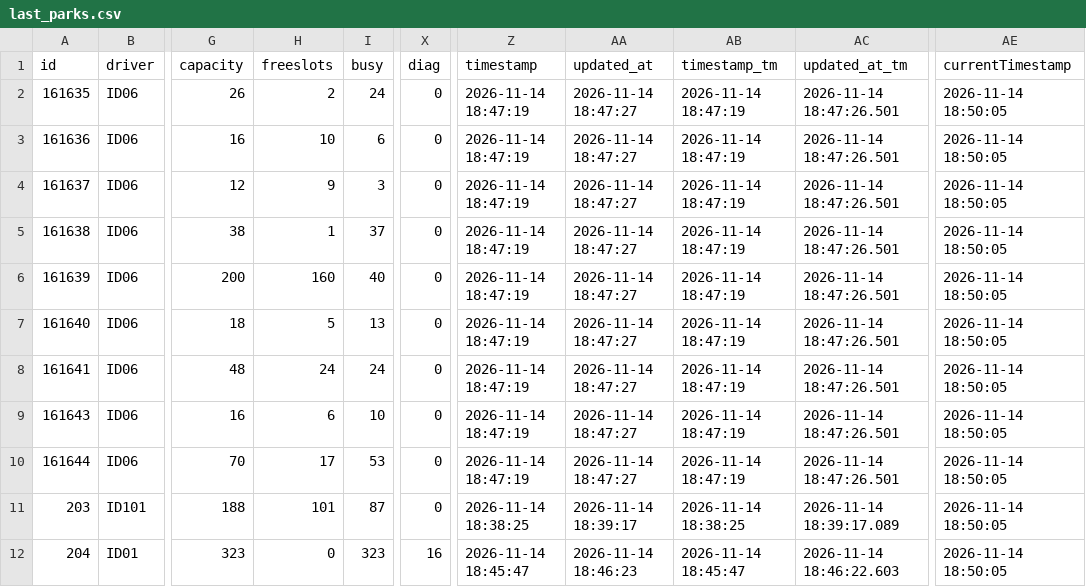
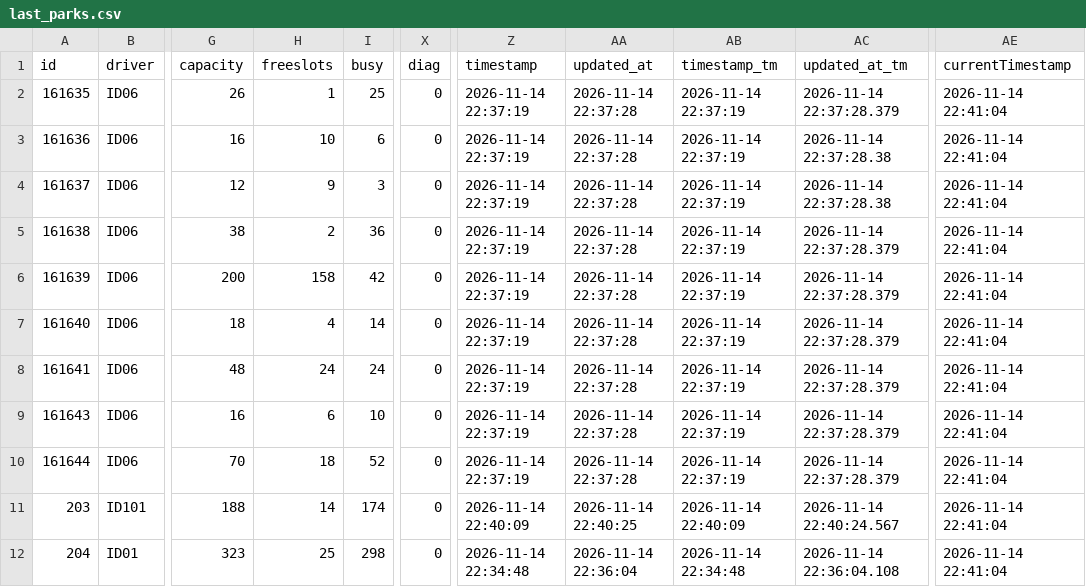
Before and after one commit to napo/parklogtrento, a CSV file: data/last_parks.csv, drawn as a sheet; only a part is shown, gaps mark what is left out; the diff covers the shown part only; the diff names each change by its address in the sheet, - before the commit and + after, or states it on an @@ line.

Commit message:
Latest data: Sat Nov 14 22:41:16 UTC 2026

```diff
--- a/data/last_parks.csv
+++ b/data/last_parks.csv
-H2 (freeslots): 2
+H2 (freeslots): 1
-I2 (busy): 24
+I2 (busy): 25
-Z2:Z10 (timestamp): 2026-11-14 18:47:19
+Z2:Z10 (timestamp): 2026-11-14 22:37:19
-AA2:AA10 (updated_at): 2026-11-14 18:47:27
+AA2:AA10 (updated_at): 2026-11-14 22:37:28
-AB2:AB10 (timestamp_tm): 2026-11-14 18:47:19
+AB2:AB10 (timestamp_tm): 2026-11-14 22:37:19
-AC2 (updated_at_tm): 2026-11-14 18:47:26.501
+AC2 (updated_at_tm): 2026-11-14 22:37:28.379
-AE2:AE12 (currentTimestamp): 2026-11-14 18:50:05
+AE2:AE12 (currentTimestamp): 2026-11-14 22:41:04
-AC3:AC4 (updated_at_tm): 2026-11-14 18:47:26.501
+AC3:AC4 (updated_at_tm): 2026-11-14 22:37:28.38
-H5 (freeslots): 1
+H5 (freeslots): 2
-I5 (busy): 37
+I5 (busy): 36
-AC5:AC10 (updated_at_tm): 2026-11-14 18:47:26.501
+AC5:AC10 (updated_at_tm): 2026-11-14 22:37:28.379
-H6 (freeslots): 160
+H6 (freeslots): 158
-I6 (busy): 40
+I6 (busy): 42
-H7 (freeslots): 5
+H7 (freeslots): 4
-I7 (busy): 13
+I7 (busy): 14
-H10 (freeslots): 17
+H10 (freeslots): 18
-I10 (busy): 53
+I10 (busy): 52
-H11 (freeslots): 101
+H11 (freeslots): 14
-I11 (busy): 87
+I11 (busy): 174
-Z11 (timestamp): 2026-11-14 18:38:25
+Z11 (timestamp): 2026-11-14 22:40:09
-AA11 (updated_at): 2026-11-14 18:39:17
+AA11 (updated_at): 2026-11-14 22:40:25
-AB11 (timestamp_tm): 2026-11-14 18:38:25
+AB11 (timestamp_tm): 2026-11-14 22:40:09
-AC11 (updated_at_tm): 2026-11-14 18:39:17.089
+AC11 (updated_at_tm): 2026-11-14 22:40:24.567
-H12 (freeslots): 0
+H12 (freeslots): 25
-I12 (busy): 323
+I12 (busy): 298
-X12 (diag): 16
+X12 (diag): 0
-Z12 (timestamp): 2026-11-14 18:45:47
+Z12 (timestamp): 2026-11-14 22:34:48
-AA12 (updated_at): 2026-11-14 18:46:23
+AA12 (updated_at): 2026-11-14 22:36:04
-AB12 (timestamp_tm): 2026-11-14 18:45:47
+AB12 (timestamp_tm): 2026-11-14 22:34:48
-AC12 (updated_at_tm): 2026-11-14 18:46:22.603
+AC12 (updated_at_tm): 2026-11-14 22:36:04.108
```
Also changed, not shown: 57 edited cells elsewhere in this file, 1 other file.
